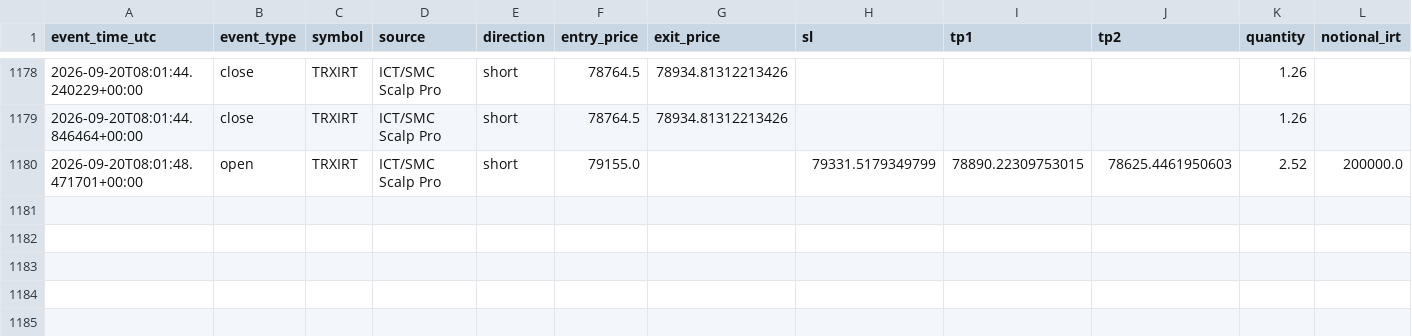
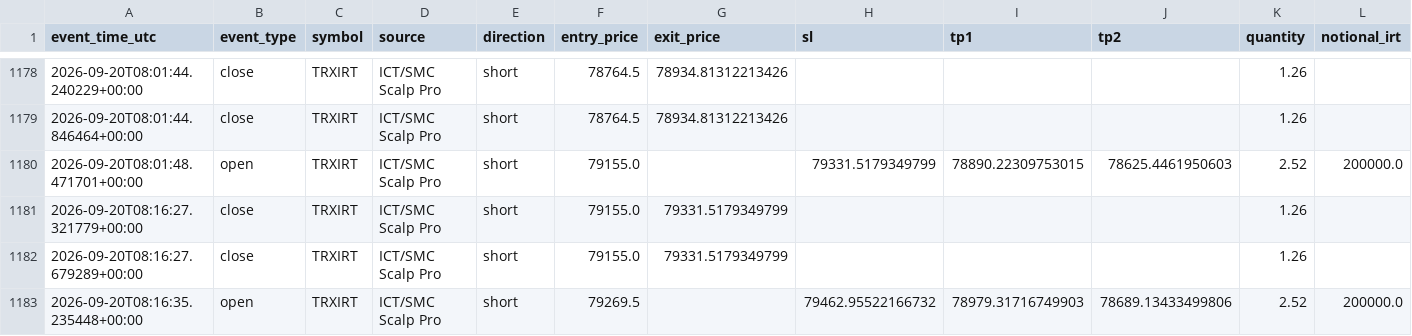
Before and after one commit to amirtorofi-sketch/abdeal-live-trading, a CSV file: bot1_live/paper_trades_log.csv, drawn as a sheet; only a part is shown, gaps mark what is left out; rows hold the shown columns only; the diff names each change by its address in the sheet, - before the commit and + after, or states it on an @@ line.

Commit message:
update bot1 state/paper log [skip ci]

```diff
--- a/bot1_live/paper_trades_log.csv
+++ b/bot1_live/paper_trades_log.csv
+row 1181: 2026-09-20T08:16:27.321779+00:00 | close | TRXIRT | ICT/SMC Scalp Pro | short | 79155.0 | 79331.5179349799 |  |  |  | 1.26
+row 1182: 2026-09-20T08:16:27.679289+00:00 | close | TRXIRT | ICT/SMC Scalp Pro | short | 79155.0 | 79331.5179349799 |  |  |  | 1.26
+row 1183: 2026-09-20T08:16:35.235448+00:00 | open | TRXIRT | ICT/SMC Scalp Pro | short | 79269.5 |  | 79462.95522166732 | 78979.31716749903 | 78689.13433499806 | 2.52 | 200000.0
```
Also changed, not shown: 1 other file.
